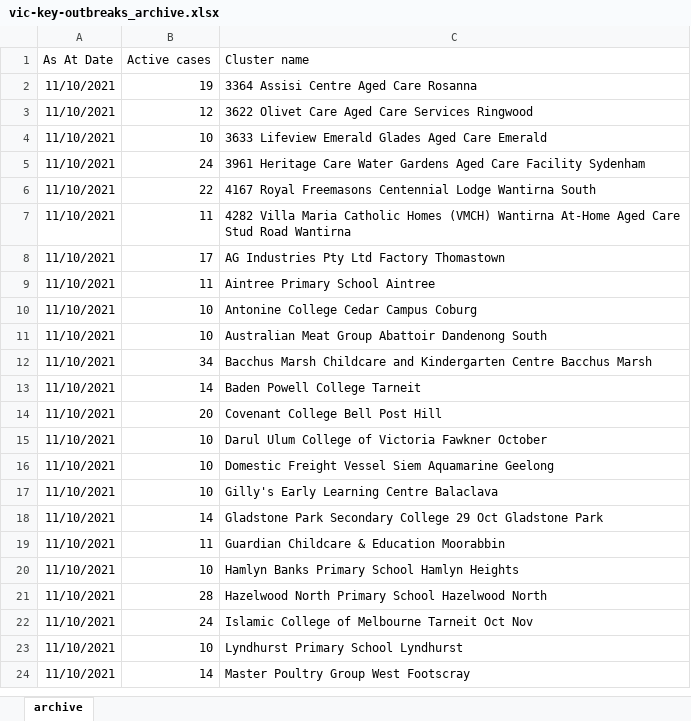
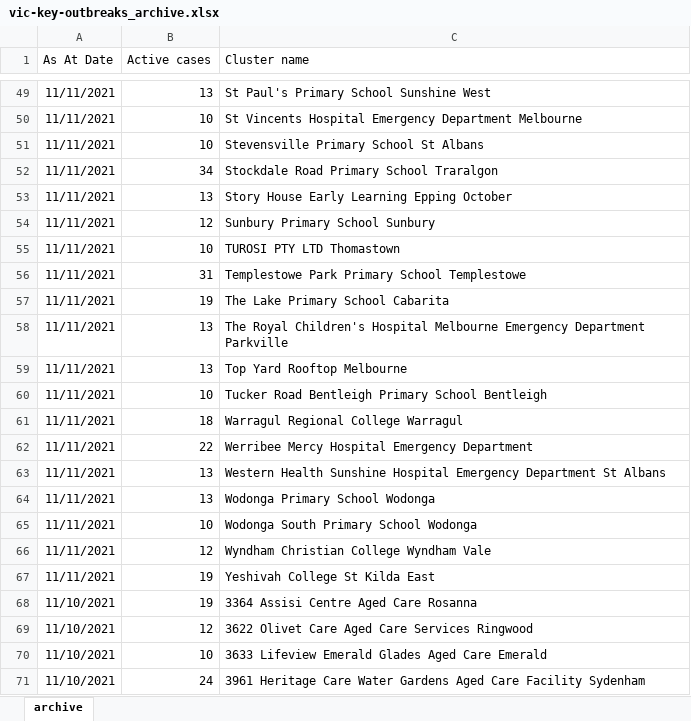
Before and after one commit to Mike-Honey/covid-19-outbreak-paths, an Excel workbook: vic-key-outbreaks_archive.xlsx, sheet archive, drawn as a sheet; only a part is shown, gaps mark what is left out; the shorter side is filled out with more unchanged rows; values as stored, in another font and other column widths than the file's, no borders; table styles not drawn; the diff covers the shown part only; the diff names each change by its address in the sheet, - before the commit and + after, or states it on an @@ line.

```diff
--- a/vic-key-outbreaks_archive.xlsx (sheet archive)
+++ b/vic-key-outbreaks_archive.xlsx (sheet archive)
+row 49: 11/11/2021 | 13 | St Paul's Primary School Sunshine West
+row 50: 11/11/2021 | 10 | St Vincents Hospital Emergency Department Melbourne
+row 51: 11/11/2021 | 10 | Stevensville Primary School St Albans
+row 52: 11/11/2021 | 34 | Stockdale Road Primary School Traralgon
+row 53: 11/11/2021 | 13 | Story House Early Learning Epping October
+row 54: 11/11/2021 | 12 | Sunbury Primary School Sunbury
+row 55: 11/11/2021 | 10 | TUROSI PTY LTD Thomastown
+row 56: 11/11/2021 | 31 | Templestowe Park Primary School Templestowe
+row 57: 11/11/2021 | 19 | The Lake Primary School Cabarita
+row 58: 11/11/2021 | 13 | The Royal Children's Hospital Melbourne Emergency Department Parkville
+row 59: 11/11/2021 | 13 | Top Yard Rooftop Melbourne
+row 60: 11/11/2021 | 10 | Tucker Road Bentleigh Primary School Bentleigh
+row 61: 11/11/2021 | 18 | Warragul Regional College Warragul
+row 62: 11/11/2021 | 22 | Werribee Mercy Hospital Emergency Department
+row 63: 11/11/2021 | 13 | Western Health Sunshine Hospital Emergency Department St Albans
+row 64: 11/11/2021 | 13 | Wodonga Primary School Wodonga
+row 65: 11/11/2021 | 10 | Wodonga South Primary School Wodonga
+row 66: 11/11/2021 | 12 | Wyndham Christian College Wyndham Vale
+row 67: 11/11/2021 | 19 | Yeshivah College St Kilda East
```
Also changed, not shown: 47 added rows elsewhere in this sheet, vic-key-outbreaks_0.xlsx.
